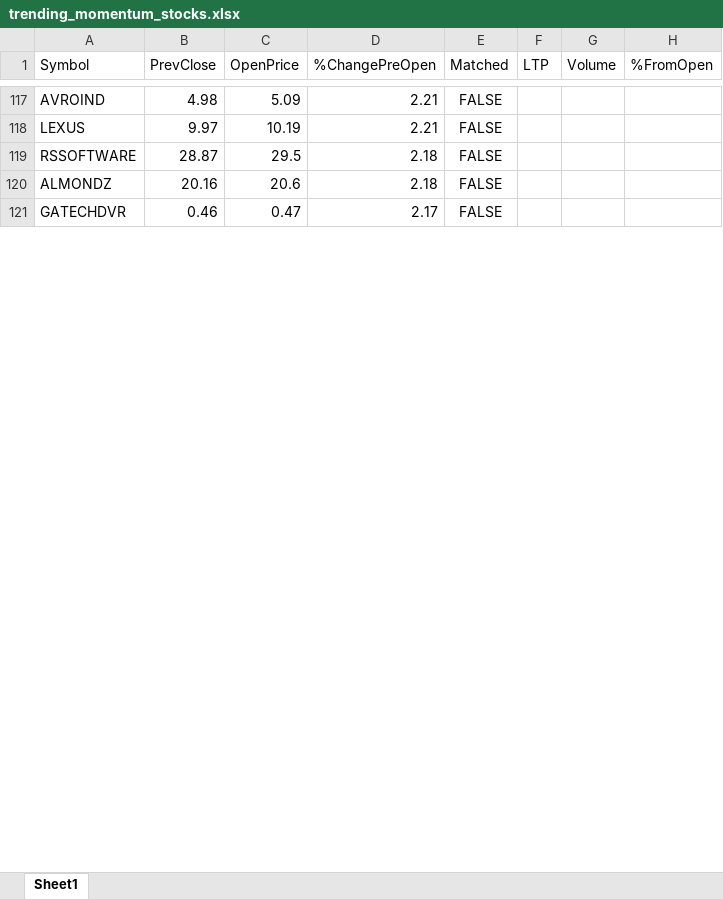
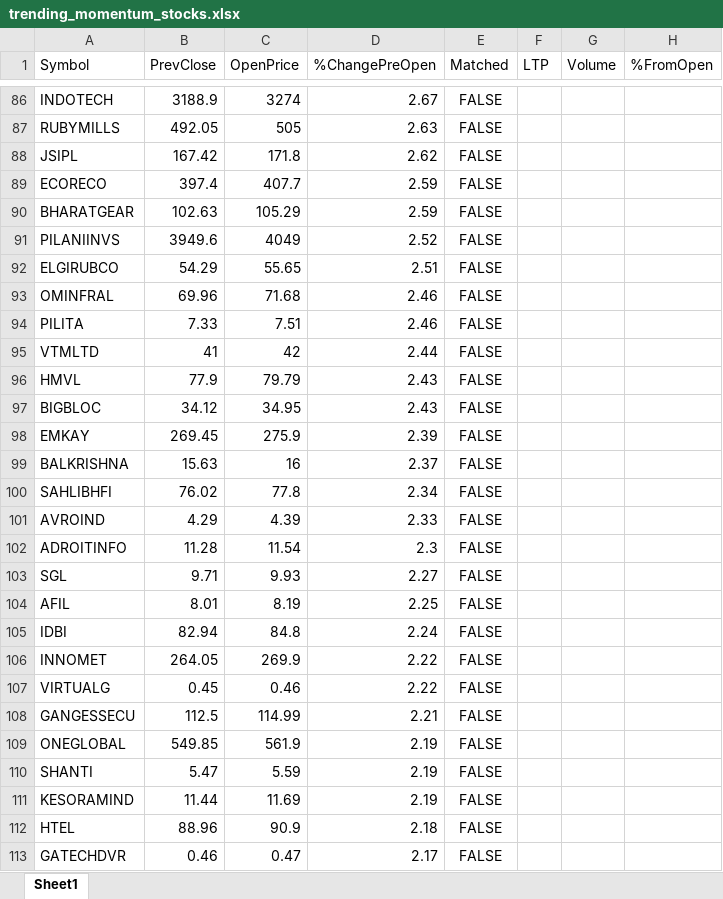
Before and after one commit to npparmar28/momentum-pwa, an Excel workbook: data/trending_momentum_stocks.xlsx, sheet Sheet1, drawn as a sheet; only a part is shown, gaps mark what is left out; values as stored, in another font and other column widths than the file's, no borders; removed rows and columns are numbered as before the commit, all else as after; the diff covers the shown part only; the diff names each change by its address in the sheet, - before the commit and + after, or states it on an @@ line.

```diff
--- a/data/trending_momentum_stocks.xlsx (sheet Sheet1)
+++ b/data/trending_momentum_stocks.xlsx (sheet Sheet1)
+row 86: INDOTECH | 3188.9 | 3274 | 2.67 | FALSE
+row 87: RUBYMILLS | 492.05 | 505 | 2.63 | FALSE
+row 88: JSIPL | 167.42 | 171.8 | 2.62 | FALSE
+row 89: ECORECO | 397.4 | 407.7 | 2.59 | FALSE
+row 90: BHARATGEAR | 102.63 | 105.29 | 2.59 | FALSE
+row 91: PILANIINVS | 3949.6 | 4049 | 2.52 | FALSE
+row 92: ELGIRUBCO | 54.29 | 55.65 | 2.51 | FALSE
+row 93: OMINFRAL | 69.96 | 71.68 | 2.46 | FALSE
+row 94: PILITA | 7.33 | 7.51 | 2.46 | FALSE
+row 95: VTMLTD | 41 | 42 | 2.44 | FALSE
+row 96: HMVL | 77.9 | 79.79 | 2.43 | FALSE
+row 97: BIGBLOC | 34.12 | 34.95 | 2.43 | FALSE
+row 98: EMKAY | 269.45 | 275.9 | 2.39 | FALSE
+row 99: BALKRISHNA | 15.63 | 16 | 2.37 | FALSE
+row 100: SAHLIBHFI | 76.02 | 77.8 | 2.34 | FALSE
-B101 (PrevClose): 4.98
+B101 (PrevClose): 4.29
-C101 (OpenPrice): 5.09
+C101 (OpenPrice): 4.39
-D101 (%ChangePreOpen): 2.21
+D101 (%ChangePreOpen): 2.33
-row 118: LEXUS | 9.97 | 10.19 | 2.21 | FALSE
-row 119: RSSOFTWARE | 28.87 | 29.5 | 2.18 | FALSE
-row 120: ALMONDZ | 20.16 | 20.6 | 2.18 | FALSE
+row 102: ADROITINFO | 11.28 | 11.54 | 2.3 | FALSE
+row 103: SGL | 9.71 | 9.93 | 2.27 | FALSE
+row 104: AFIL | 8.01 | 8.19 | 2.25 | FALSE
+row 105: IDBI | 82.94 | 84.8 | 2.24 | FALSE
+row 106: INNOMET | 264.05 | 269.9 | 2.22 | FALSE
+row 107: VIRTUALG | 0.45 | 0.46 | 2.22 | FALSE
+row 108: GANGESSECU | 112.5 | 114.99 | 2.21 | FALSE
+row 109: ONEGLOBAL | 549.85 | 561.9 | 2.19 | FALSE
+row 110: SHANTI | 5.47 | 5.59 | 2.19 | FALSE
+row 111: KESORAMIND | 11.44 | 11.69 | 2.19 | FALSE
+row 112: HTEL | 88.96 | 90.9 | 2.18 | FALSE
```
Also changed, not shown: other rows of this sheet, 1 other file.
